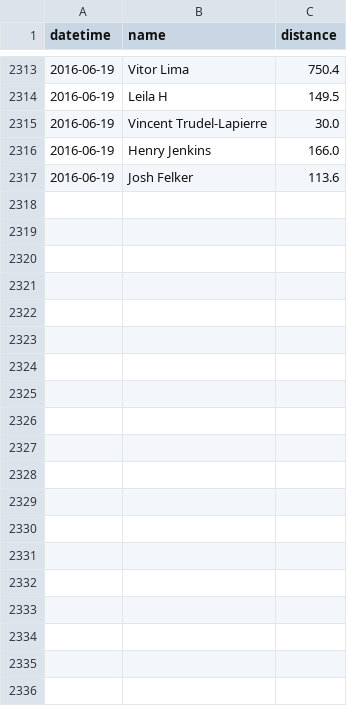
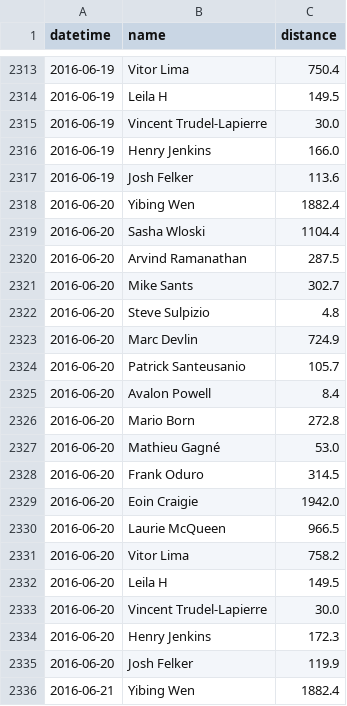
Before and after one commit to Josh2K/Josh2K.github.io, a CSV file: distance.csv, drawn as a sheet; only a part is shown, gaps mark what is left out; the diff covers the shown part only.

```diff
--- a/distance.csv
+++ b/distance.csv
@@ -2317 +2317,20 @@ datetime,name,distance
 2016-06-19,Josh Felker,113.6,
+2016-06-20,Yibing Wen,1882.4,
+2016-06-20,Sasha Wloski,1104.4,
+2016-06-20,Arvind Ramanathan,287.5,
+2016-06-20,Mike Sants,302.7,
+2016-06-20,Steve Sulpizio,4.8,
+2016-06-20,Marc Devlin,724.9,
+2016-06-20,Patrick Santeusanio,105.7,
+2016-06-20,Avalon Powell,8.4,
+2016-06-20,Mario Born,272.8,
+2016-06-20,Mathieu Gagné,53.0,
+2016-06-20,Frank Oduro,314.5,
+2016-06-20,Eoin Craigie,1942.0,
+2016-06-20,Laurie McQueen,966.5,
+2016-06-20,Vitor Lima,758.2,
+2016-06-20,Leila H,149.5,
+2016-06-20,Vincent Trudel-Lapierre,30.0,
+2016-06-20,Henry Jenkins,172.3,
+2016-06-20,Josh Felker,119.9,
+2016-06-21,Yibing Wen,1882.4,
```
Also changed, not shown: 17 added rows elsewhere in this file, segmentcountovertime.csv, segoutput.csv, 9 other files.
